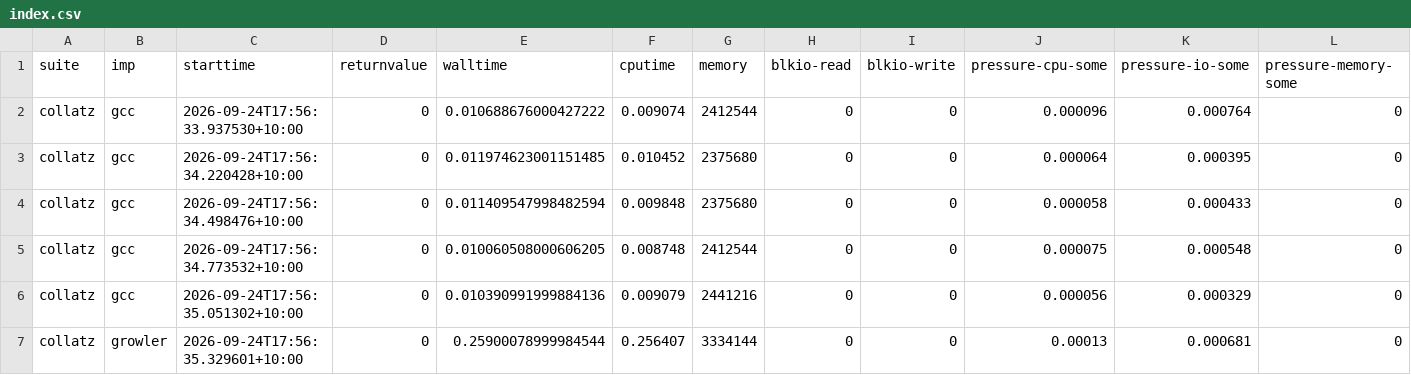
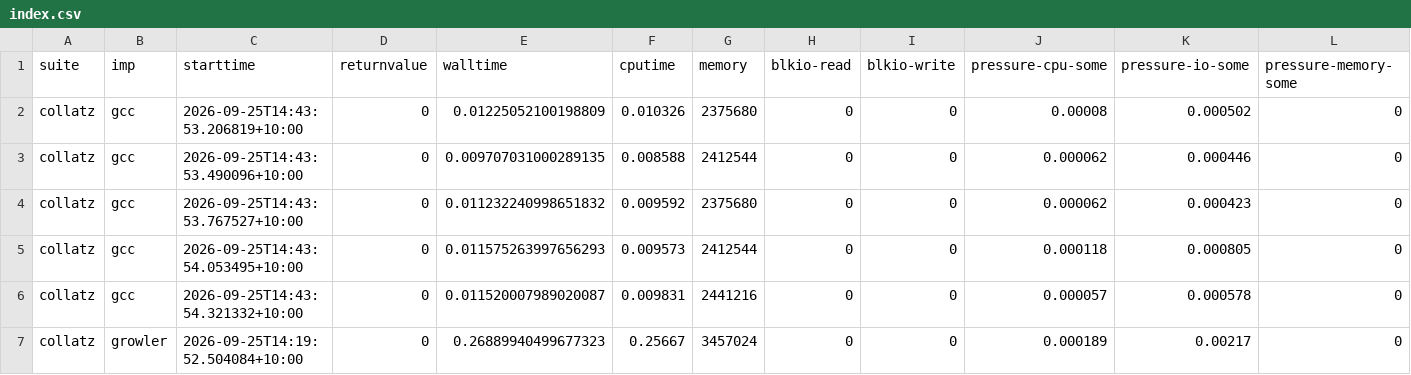
Before and after one commit to effbiae/bench, a CSV file: index.csv, drawn as a sheet; only a part is shown; the diff covers the shown part only.

```diff
--- a/index.csv
+++ b/index.csv
@@ -1,7 +1,7 @@
 suite,imp,starttime,returnvalue,walltime,cputime,memory,blkio-read,blkio-write,pressure-cpu-some,pressure-io-some,pressure-memory-some
-collatz,gcc,2026-09-24T17:56:33.937530+10:00,0,0.010688676000427222,0.009074,2412544,0,0,0.000096,0.000764,0
-collatz,gcc,2026-09-24T17:56:34.220428+10:00,0,0.011974623001151485,0.010452,2375680,0,0,0.000064,0.000395,0
-collatz,gcc,2026-09-24T17:56:34.498476+10:00,0,0.011409547998482594,0.009848,2375680,0,0,0.000058,0.000433,0
-collatz,gcc,2026-09-24T17:56:34.773532+10:00,0,0.010060508000606205,0.008748,2412544,0,0,0.000075,0.000548,0
-collatz,gcc,2026-09-24T17:56:35.051302+10:00,0,0.010390991999884136,0.009079,2441216,0,0,0.000056,0.000329,0
-collatz,growler,2026-09-24T17:56:35.329601+10:00,0,0.25900078999984544,0.256407,3334144,0,0,0.00013,0.000681,0
+collatz,gcc,2026-09-25T14:43:53.206819+10:00,0,0.01225052100198809,0.010326,2375680,0,0,0.00008,0.000502,0
+collatz,gcc,2026-09-25T14:43:53.490096+10:00,0,0.009707031000289135,0.008588,2412544,0,0,0.000062,0.000446,0
+collatz,gcc,2026-09-25T14:43:53.767527+10:00,0,0.011232240998651832,0.009592,2375680,0,0,0.000062,0.000423,0
+collatz,gcc,2026-09-25T14:43:54.053495+10:00,0,0.011575263997656293,0.009573,2412544,0,0,0.000118,0.000805,0
+collatz,gcc,2026-09-25T14:43:54.321332+10:00,0,0.011520007989020087,0.009831,2441216,0,0,0.000057,0.000578,0
+collatz,growler,2026-09-25T14:19:52.504084+10:00,0,0.26889940499677323,0.25667,3457024,0,0,0.000189,0.00217,0
```
Also changed, not shown: 140 edited cells elsewhere in this file, r1.csv, 4 other files.
